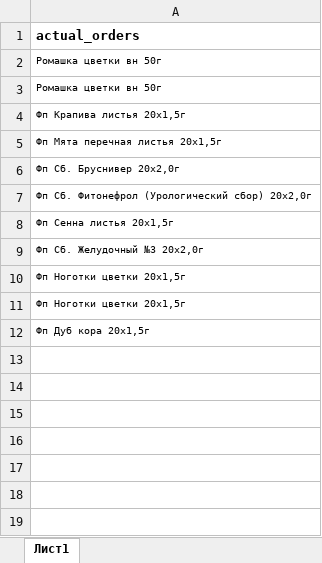
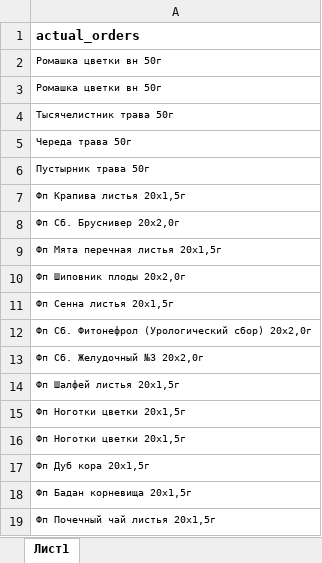
Before and after one commit to andreykoz82/StockAnalysis, an Excel workbook: data/actual_orders_2stage.xlsx, sheet Лист1, drawn as a sheet; values as stored, in another font and other column widths than the file's, no borders; addresses are those after the commit; the diff names each change by its address in the sheet, - before the commit and + after, or states it on an @@ line.

```diff
--- a/data/actual_orders_2stage.xlsx (sheet Лист1)
+++ b/data/actual_orders_2stage.xlsx (sheet Лист1)
+row 4: Тысячелистник трава 50г
+row 5: Череда трава 50г
+row 6: Пустырник трава 50г
+row 8: Фп Сб. Бруснивер 20x2,0г
-A10: Фп Сб. Бруснивер 20x2,0г
+A10: Фп Шиповник плоды 20х2,0г
-row 8: Фп Сенна листья 20x1,5г
+row 11: Фп Сенна листья 20x1,5г
+row 14: Фп Шалфей листья 20х1,5г
+row 18: Фп Бадан корневища 20x1,5г
+row 19: Фп Почечный чай листья 20x1,5г
```
Also changed, not shown: data/finished_goods_stocks.xlsx, data/materials_stocks.xlsx, 3 other files.
